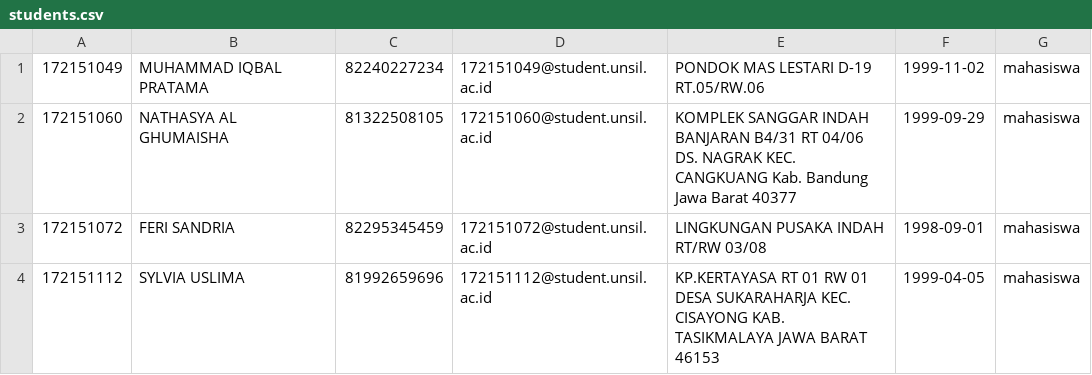
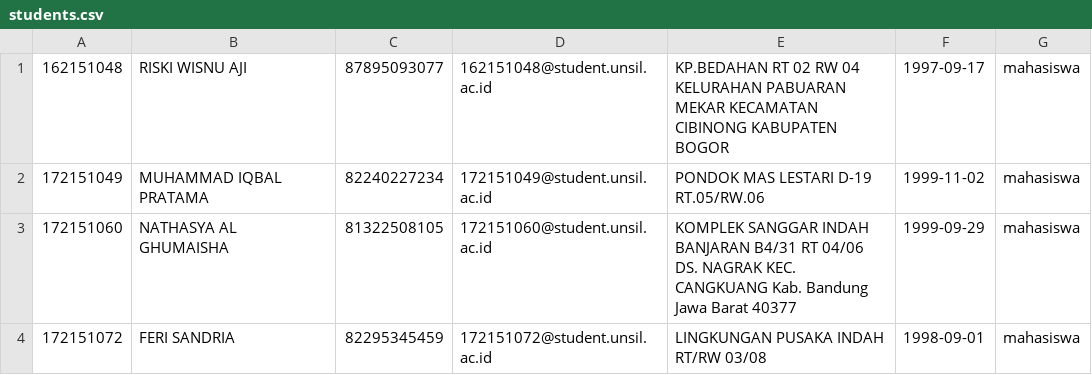
Before and after one commit to satyasantika/skripsi-app, a CSV file: database/seeders/csv/students.csv, drawn as a sheet; only a part is shown; the shorter side is filled out with more unchanged rows; the diff names each change by its address in the sheet, - before the commit and + after, or states it on an @@ line.

```diff
--- a/database/seeders/csv/students.csv
+++ b/database/seeders/csv/students.csv
+row 1: 162151048 | RISKI WISNU AJI | 87895093077 | 162151048@student.unsil.ac.id | KP.BEDAHAN RT 02 RW 04 KELURAHAN PABUARAN MEKAR KECAMATAN CIBINONG KABUPATEN BOGOR | 1997-09-17 | mahasiswa
```
Also changed, not shown: 3 other files.
